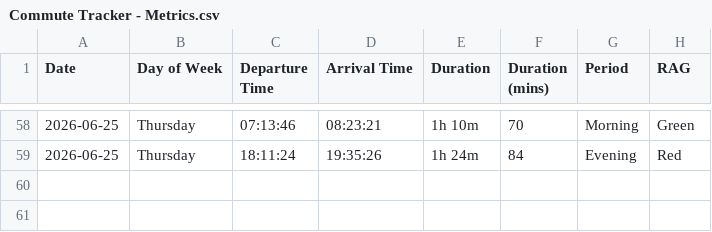
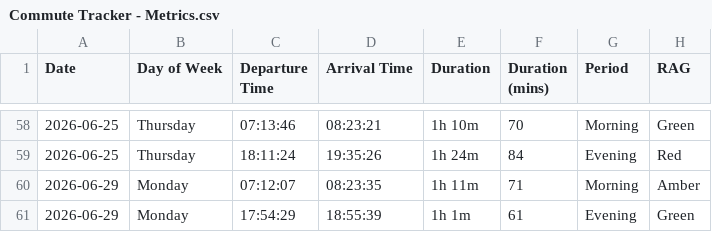
Before and after one commit to clintjb/Commute-Tracking, a CSV file: backup/Commute Tracker - Metrics.csv, drawn as a sheet; only a part is shown, gaps mark what is left out.

```diff
--- a/backup/Commute Tracker - Metrics.csv
+++ b/backup/Commute Tracker - Metrics.csv
@@ -59 +59,3 @@ Date,Day of Week,Departure Time,Arrival Time,Duration,Duration (mins),Period,RAG
 2026-06-25,Thursday,18:11:24,19:35:26,1h 24m,84,Evening,Red
+2026-06-29,Monday,07:12:07,08:23:35,1h 11m,71,Morning,Amber
+2026-06-29,Monday,17:54:29,18:55:39,1h 1m,61,Evening,Green
```
Also changed, not shown: 2 other files.
